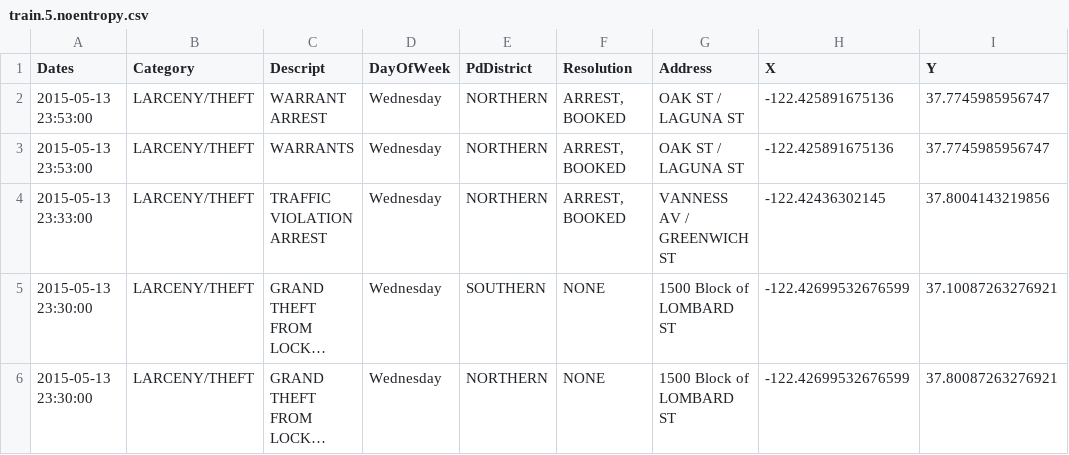
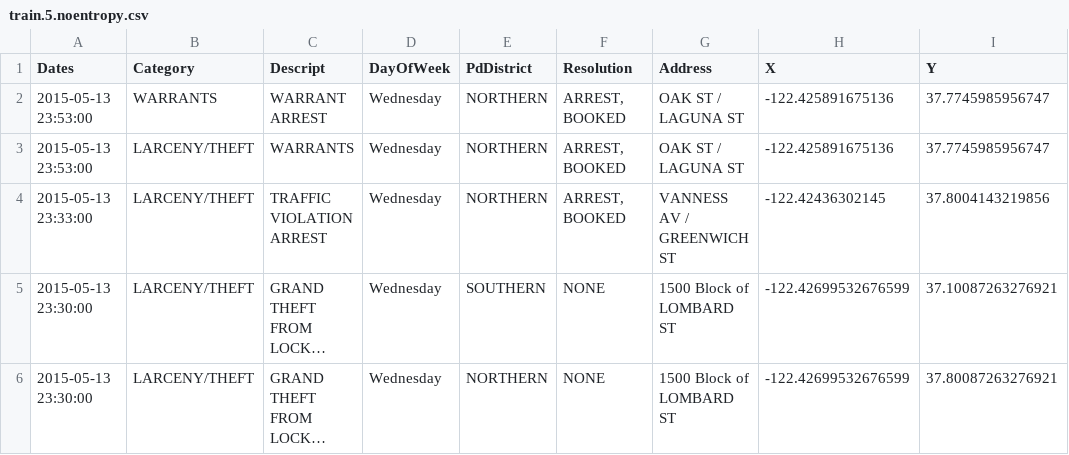
Before and after one commit to dancodes/tp-datos-gmms, a CSV file: data_pruebas/train.5.noentropy.csv, drawn as a sheet; long unchanged cells end in ….

```diff
--- a/data_pruebas/train.5.noentropy.csv
+++ b/data_pruebas/train.5.noentropy.csv
@@ -1,3 +1,3 @@
 Dates,Category,Descript,DayOfWeek,PdDistrict,Resolution,Address,X,Y
-2015-05-13 23:53:00,LARCENY/THEFT,WARRANT ARREST,Wednesday,NORTHERN,"ARREST, BOOKED",OAK ST / LAGUNA ST,-122.425891675136,37.7745985956747
+2015-05-13 23:53:00,WARRANTS,WARRANT ARREST,Wednesday,NORTHERN,"ARREST, BOOKED",OAK ST / LAGUNA ST,-122.425891675136,37.7745985956747
 2015-05-13 23:53:00,LARCENY/THEFT,WARRANTS,Wednesday,NORTHERN,"ARREST, BOOKED",OAK ST / LAGUNA ST,-122.425891675136,37.7745985956747
```
Also changed, not shown: 1 other file.
